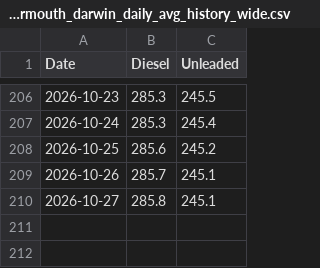
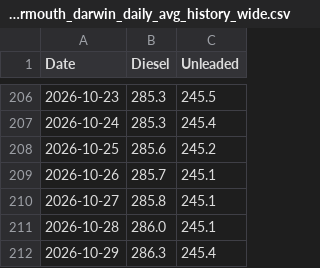
Before and after one commit to ResearchTourismNT/Fuel-Prices, a CSV file: data/Daily Fuel Price Data - Darwin Only/motormouth_darwin_daily_avg_history_wide.csv, drawn as a sheet; only a part is shown, gaps mark what is left out; the diff names each change by its address in the sheet, - before the commit and + after, or states it on an @@ line.

```diff
--- a/data/Daily Fuel Price Data - Darwin Only/motormouth_darwin_daily_avg_history_wide.csv
+++ b/data/Daily Fuel Price Data - Darwin Only/motormouth_darwin_daily_avg_history_wide.csv
+row 211: 2026-10-28 | 286.0 | 245.1
+row 212: 2026-10-29 | 286.3 | 245.4
```
Also changed, not shown: data/Daily Fuel Price Data - Darwin Only/motormouth_darwin_daily_avg_history_long.csv, data/Daily Fuel Price Data - Darwin Only/motormouth_darwin_daily_avg_run_log.csv.
